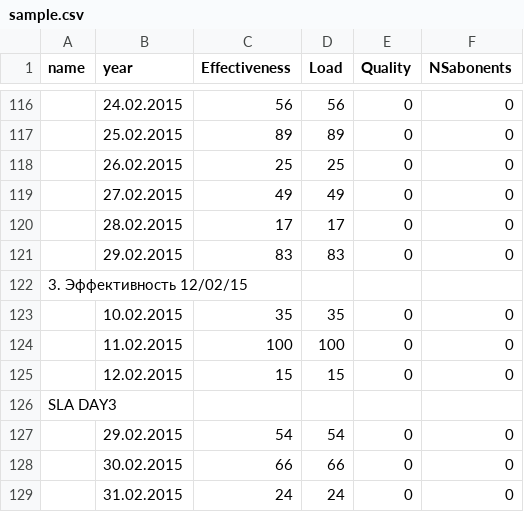
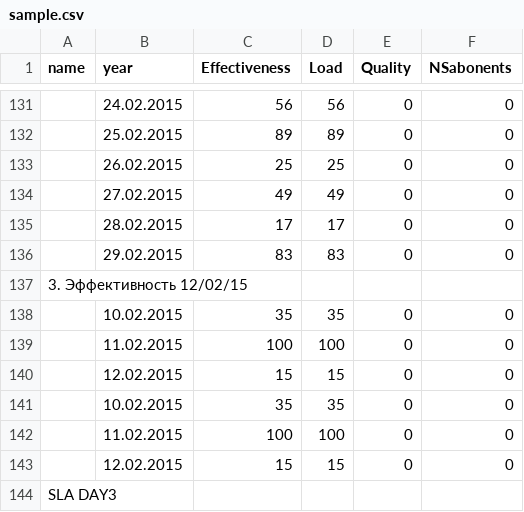
Before and after one commit to Znack/minfin, a CSV file: data/sample.csv, drawn as a sheet; only a part is shown, gaps mark what is left out; the shorter side is filled out with more unchanged rows; the diff covers the shown part only; the diff names each change by its address in the sheet, - before the commit and + after, or states it on an @@ line.

```diff
--- a/data/sample.csv
+++ b/data/sample.csv
+row 138:  | 10.02.2015 | 35 | 35 | 0 | 0
+row 139:  | 11.02.2015 | 100 | 100 | 0 | 0
+row 140:  | 12.02.2015 | 15 | 15 | 0 | 0
```
Also changed, not shown: 15 added rows elsewhere in this file, 1 other file.
